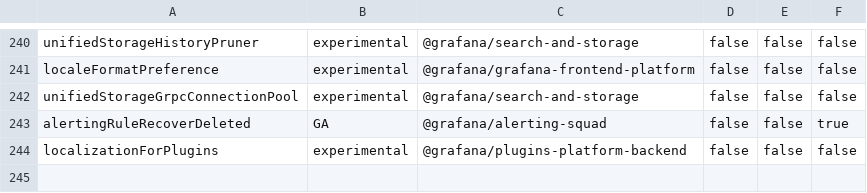
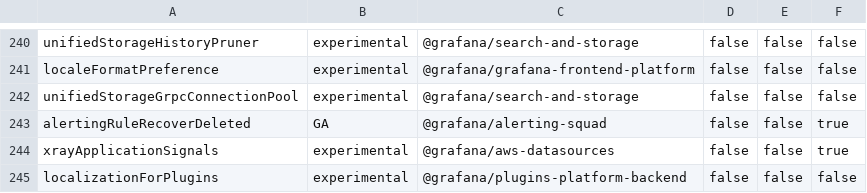
Before and after one commit to hanzoai/dashboards, a CSV file: pkg/services/featuremgmt/toggles_gen.csv, drawn as a sheet; only a part is shown, gaps mark what is left out.

Commit message:
X-Ray: Add toggle for application signals (#103054)
X-Ray: add toggle for application signals

```diff
--- a/pkg/services/featuremgmt/toggles_gen.csv
+++ b/pkg/services/featuremgmt/toggles_gen.csv
@@ -243,2 +243,3 @@ unifiedStorageGrpcConnectionPool,experimental,@grafana/search-and-storage,false,
 alertingRuleRecoverDeleted,GA,@grafana/alerting-squad,false,false,true
+xrayApplicationSignals,experimental,@grafana/aws-datasources,false,false,true
 localizationForPlugins,experimental,@grafana/plugins-platform-backend,false,false,false
```
Also changed, not shown: 4 other files.
